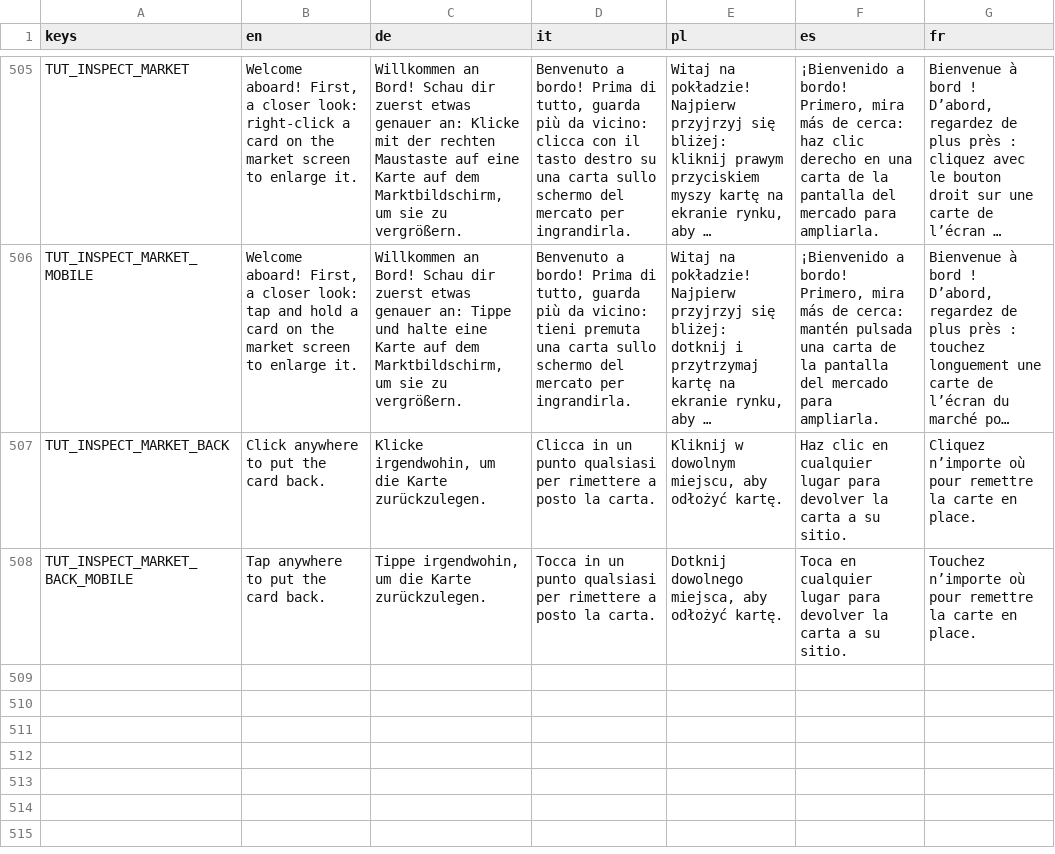
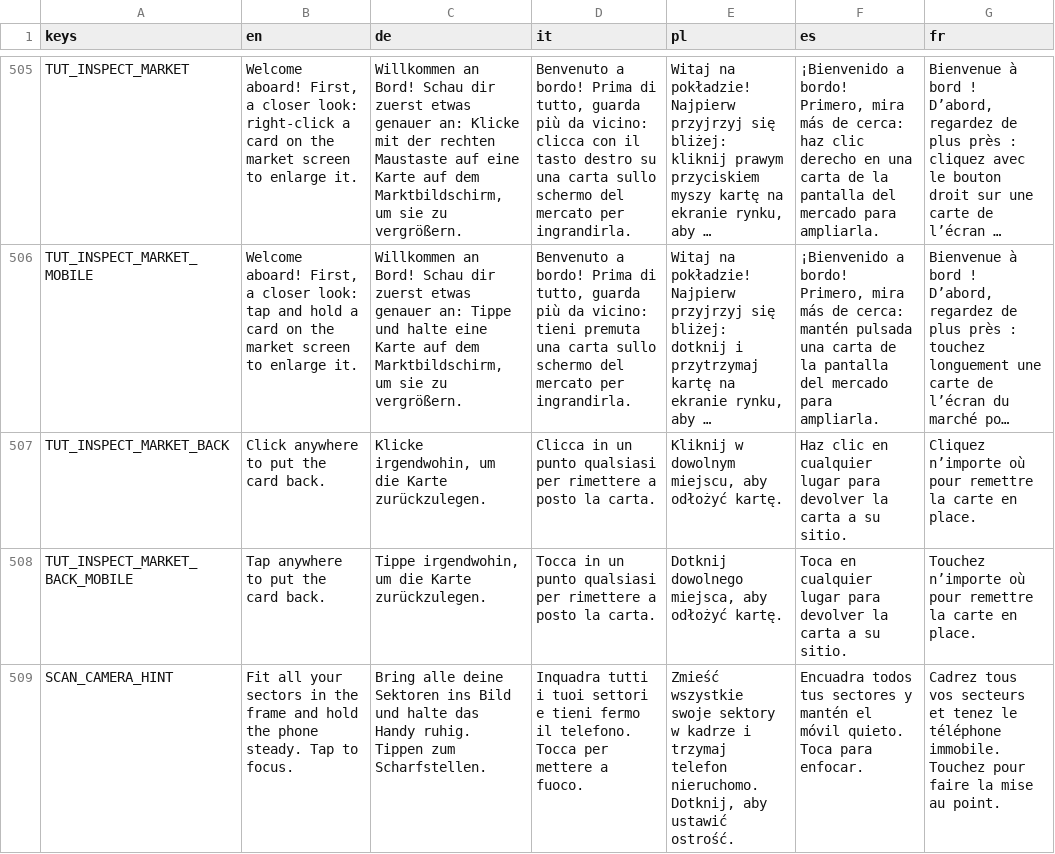
Before and after one commit to PixelPawel/generation-ship, a CSV file: Documents/HappyCapyGames/Generation Ship/digital/generation-ship/data/UI Strings.csv, drawn as a sheet; only a part is shown, gaps mark what is left out; long unchanged cells end in …; the diff names each change by its address in the sheet, - before the commit and + after, or states it on an @@ line.

```diff
--- a/Documents/HappyCapyGames/Generation Ship/digital/generation-ship/data/UI Strings.csv
+++ b/Documents/HappyCapyGames/Generation Ship/digital/generation-ship/data/UI Strings.csv
+row 509: SCAN_CAMERA_HINT | Fit all your sectors in the frame and hold the phone steady. Tap to focus. | Bring alle deine Sektoren ins Bild und halte das Handy ruhig. Tippen zum Scharfstellen. | Inquadra tutti i tuoi settori e tieni fermo il telefono. Tocca per mettere a fuoco. | Zmieść wszystkie swoje sektory w kadrze i trzymaj telefon nieruchomo. Dotknij, aby ustawić ostrość. | Encuadra todos tus sectores y mantén el móvil quieto. Toca para enfocar. | Cadrez tous vos secteurs et tenez le téléphone immobile. Touchez pour faire la mise au point.
```
Also changed, not shown: 14 other files.
